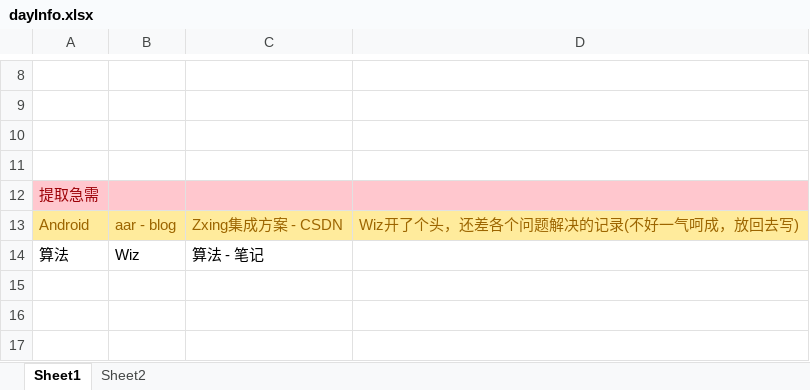
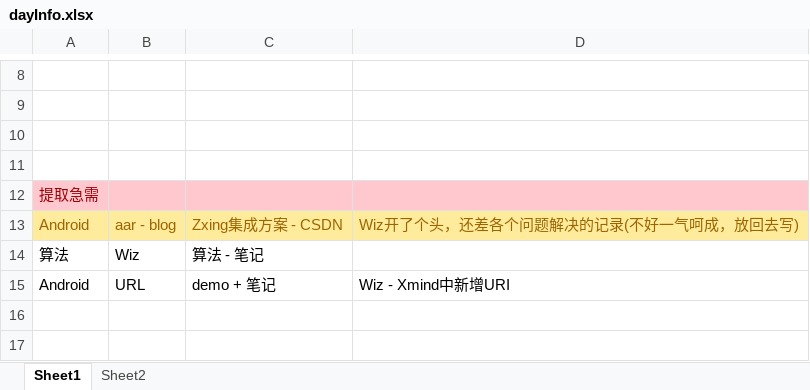
Before and after one commit to ggvle/as_lib_sdk, an Excel workbook: dayInfo.xlsx, sheet Sheet1, drawn as a sheet; only a part is shown, gaps mark what is left out; values as stored, in another font and other column widths than the file's, no borders; the diff names each change by its address in the sheet, - before the commit and + after, or states it on an @@ line.

Commit message:
this:同步

```diff
--- a/dayInfo.xlsx (sheet Sheet1)
+++ b/dayInfo.xlsx (sheet Sheet1)
-row 15: (empty)
+row 15: Android | URL | demo + 笔记 | Wiz - Xmind中新增URI
```
